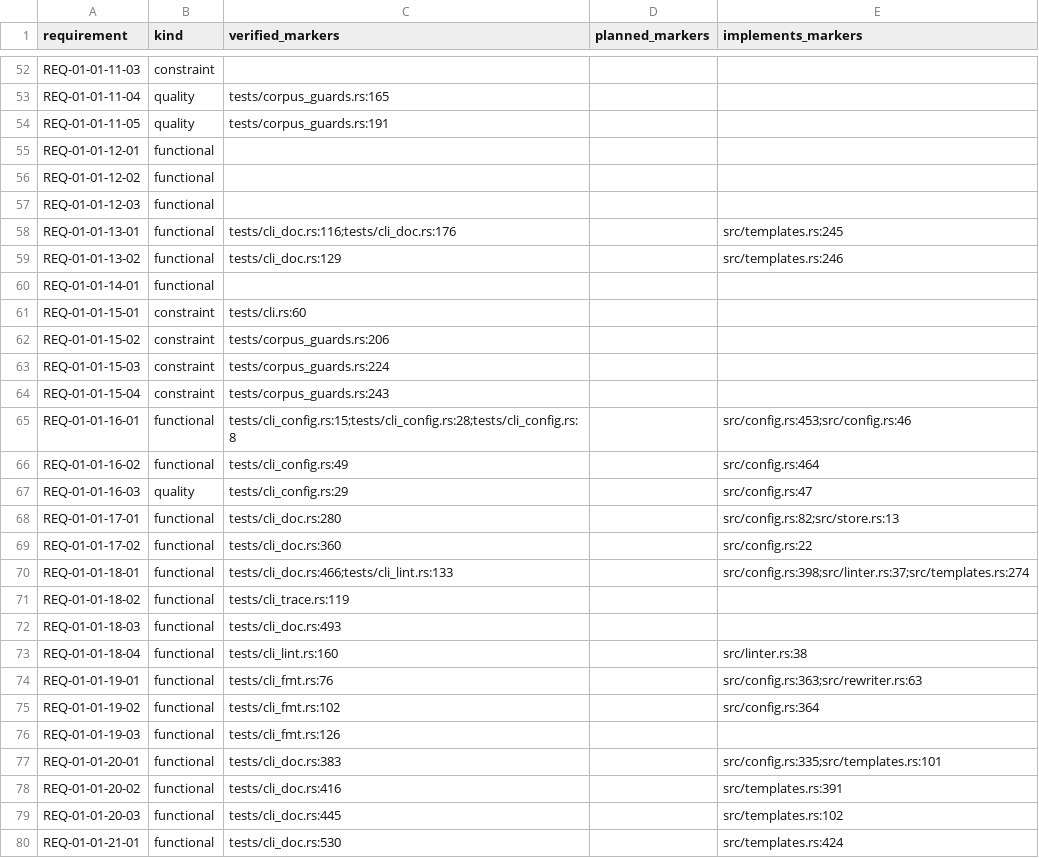
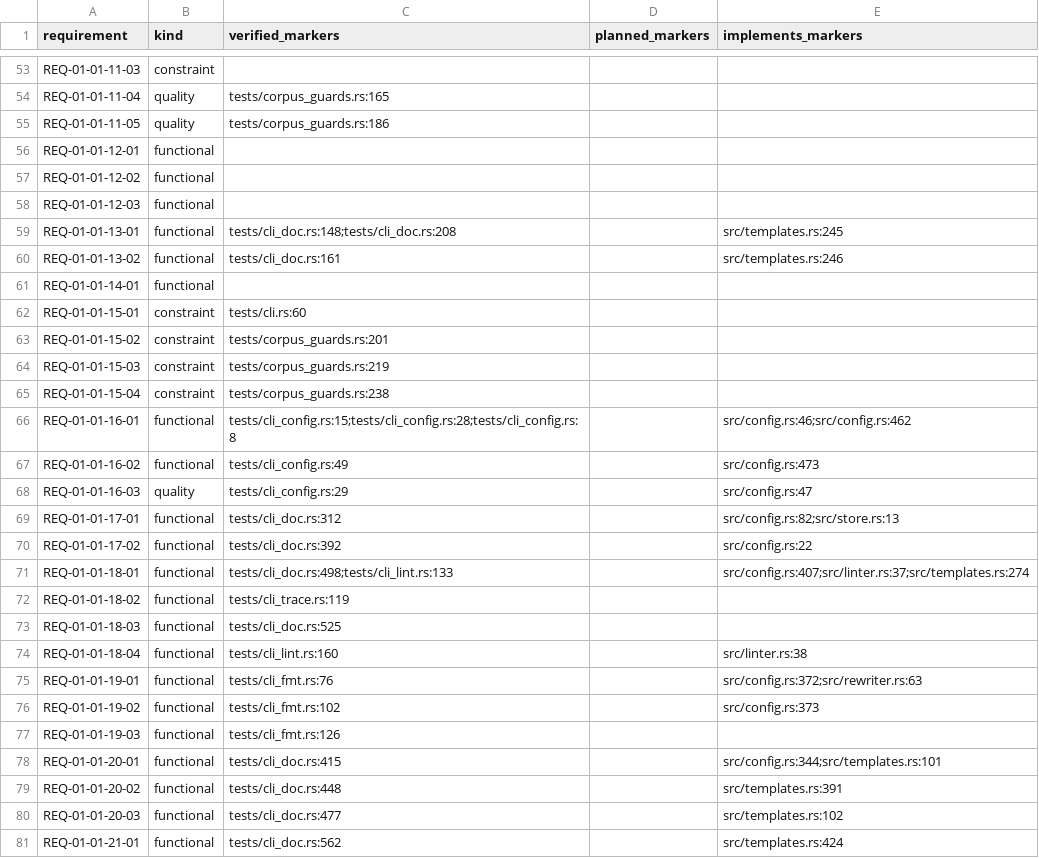
Before and after one commit to HenryCFnord/arqix, a CSV file: docs/en/reports/trace/matrix.csv, drawn as a sheet; only a part is shown, gaps mark what is left out; the diff covers the shown part only.

```diff
--- a/docs/en/reports/trace/matrix.csv
+++ b/docs/en/reports/trace/matrix.csv
@@ -53,3 +54,3 @@ REQ-01-01-11-03,constraint,,,
 REQ-01-01-11-04,quality,tests/corpus_guards.rs:165,,
-REQ-01-01-11-05,quality,tests/corpus_guards.rs:191,,
+REQ-01-01-11-05,quality,tests/corpus_guards.rs:186,,
 REQ-01-01-12-01,functional,,,
@@ -57,24 +58,24 @@ REQ-01-01-12-02,functional,,,
 REQ-01-01-12-03,functional,,,
-REQ-01-01-13-01,functional,tests/cli_doc.rs:116;tests/cli_doc.rs:176,,src/templates.rs:245
-REQ-01-01-13-02,functional,tests/cli_doc.rs:129,,src/templates.rs:246
+REQ-01-01-13-01,functional,tests/cli_doc.rs:148;tests/cli_doc.rs:208,,src/templates.rs:245
+REQ-01-01-13-02,functional,tests/cli_doc.rs:161,,src/templates.rs:246
 REQ-01-01-14-01,functional,,,
 REQ-01-01-15-01,constraint,tests/cli.rs:60,,
-REQ-01-01-15-02,constraint,tests/corpus_guards.rs:206,,
-REQ-01-01-15-03,constraint,tests/corpus_guards.rs:224,,
-REQ-01-01-15-04,constraint,tests/corpus_guards.rs:243,,
-REQ-01-01-16-01,functional,tests/cli_config.rs:15;tests/cli_config.rs:28;tests/cli_config.rs:8,,src/config.rs:453;src/config.rs:46
-REQ-01-01-16-02,functional,tests/cli_config.rs:49,,src/config.rs:464
+REQ-01-01-15-02,constraint,tests/corpus_guards.rs:201,,
+REQ-01-01-15-03,constraint,tests/corpus_guards.rs:219,,
+REQ-01-01-15-04,constraint,tests/corpus_guards.rs:238,,
+REQ-01-01-16-01,functional,tests/cli_config.rs:15;tests/cli_config.rs:28;tests/cli_config.rs:8,,src/config.rs:46;src/config.rs:462
+REQ-01-01-16-02,functional,tests/cli_config.rs:49,,src/config.rs:473
 REQ-01-01-16-03,quality,tests/cli_config.rs:29,,src/config.rs:47
-REQ-01-01-17-01,functional,tests/cli_doc.rs:280,,src/config.rs:82;src/store.rs:13
-REQ-01-01-17-02,functional,tests/cli_doc.rs:360,,src/config.rs:22
-REQ-01-01-18-01,functional,tests/cli_doc.rs:466;tests/cli_lint.rs:133,,src/config.rs:398;src/linter.rs:37;src/templates.rs:274
+REQ-01-01-17-01,functional,tests/cli_doc.rs:312,,src/config.rs:82;src/store.rs:13
+REQ-01-01-17-02,functional,tests/cli_doc.rs:392,,src/config.rs:22
+REQ-01-01-18-01,functional,tests/cli_doc.rs:498;tests/cli_lint.rs:133,,src/config.rs:407;src/linter.rs:37;src/templates.rs:274
 REQ-01-01-18-02,functional,tests/cli_trace.rs:119,,
-REQ-01-01-18-03,functional,tests/cli_doc.rs:493,,
+REQ-01-01-18-03,functional,tests/cli_doc.rs:525,,
 REQ-01-01-18-04,functional,tests/cli_lint.rs:160,,src/linter.rs:38
-REQ-01-01-19-01,functional,tests/cli_fmt.rs:76,,src/config.rs:363;src/rewriter.rs:63
-REQ-01-01-19-02,functional,tests/cli_fmt.rs:102,,src/config.rs:364
+REQ-01-01-19-01,functional,tests/cli_fmt.rs:76,,src/config.rs:372;src/rewriter.rs:63
+REQ-01-01-19-02,functional,tests/cli_fmt.rs:102,,src/config.rs:373
 REQ-01-01-19-03,functional,tests/cli_fmt.rs:126,,
-REQ-01-01-20-01,functional,tests/cli_doc.rs:383,,src/config.rs:335;src/templates.rs:101
-REQ-01-01-20-02,functional,tests/cli_doc.rs:416,,src/templates.rs:391
-REQ-01-01-20-03,functional,tests/cli_doc.rs:445,,src/templates.rs:102
-REQ-01-01-21-01,functional,tests/cli_doc.rs:530,,src/templates.rs:424
+REQ-01-01-20-01,functional,tests/cli_doc.rs:415,,src/config.rs:344;src/templates.rs:101
+REQ-01-01-20-02,functional,tests/cli_doc.rs:448,,src/templates.rs:391
+REQ-01-01-20-03,functional,tests/cli_doc.rs:477,,src/templates.rs:102
+REQ-01-01-21-01,functional,tests/cli_doc.rs:562,,src/templates.rs:424
```
Also changed, not shown: 6 added rows and 26 edited cells elsewhere in this file, docs/en/reports/trace/matrix-us-req.csv, 8 other files.
